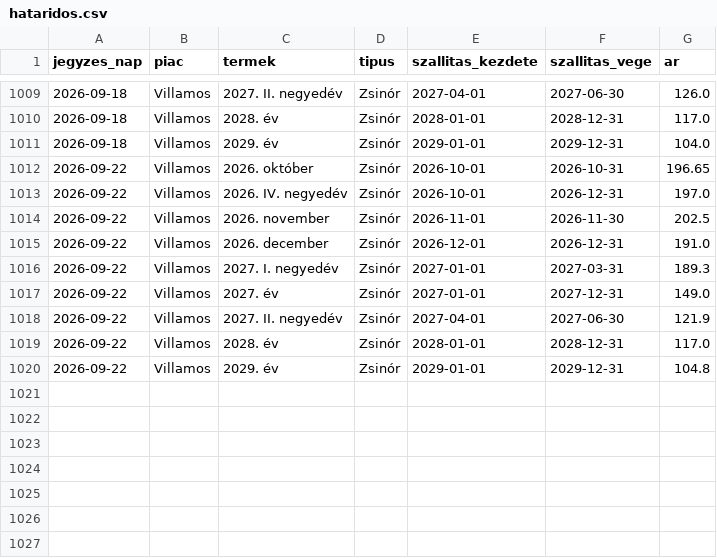
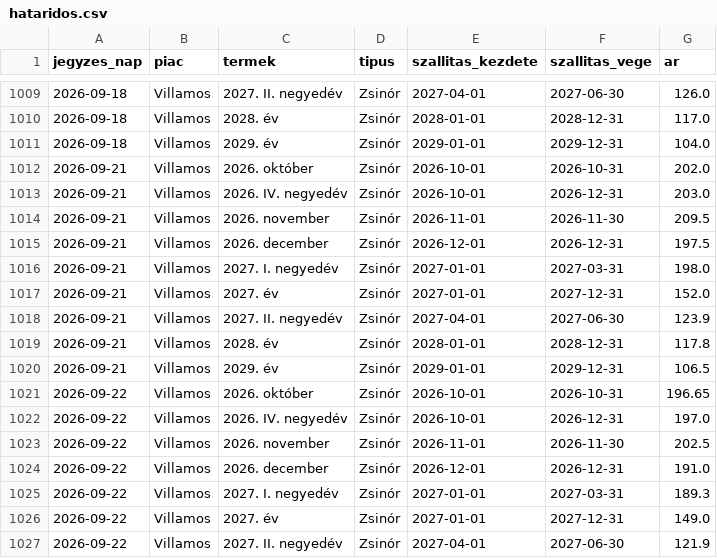
Before and after one commit to lostenergy/energiaar-figyelo, a CSV file: hataridos.csv, drawn as a sheet; only a part is shown, gaps mark what is left out; the shorter side is filled out with more unchanged rows.

Commit message:
Határidős jegyzések beolvasásból

```diff
--- a/hataridos.csv
+++ b/hataridos.csv
@@ -1011,2 +1011,11 @@ jegyzes_nap,piac,termek,tipus,szallitas_kezdete,szallitas_vege,ar
 2026-09-18,Villamos,2029. év,Zsinór,2029-01-01,2029-12-31,104.0
+2026-09-21,Villamos,2026. október,Zsinór,2026-10-01,2026-10-31,202.0
+2026-09-21,Villamos,2026. IV. negyedév,Zsinór,2026-10-01,2026-12-31,203.0
+2026-09-21,Villamos,2026. november,Zsinór,2026-11-01,2026-11-30,209.5
+2026-09-21,Villamos,2026. december,Zsinór,2026-12-01,2026-12-31,197.5
+2026-09-21,Villamos,2027. I. negyedév,Zsinór,2027-01-01,2027-03-31,198.0
+2026-09-21,Villamos,2027. év,Zsinór,2027-01-01,2027-12-31,152.0
+2026-09-21,Villamos,2027. II. negyedév,Zsinór,2027-04-01,2027-06-30,123.9
+2026-09-21,Villamos,2028. év,Zsinór,2028-01-01,2028-12-31,117.8
+2026-09-21,Villamos,2029. év,Zsinór,2029-01-01,2029-12-31,106.5
 2026-09-22,Villamos,2026. október,Zsinór,2026-10-01,2026-10-31,196.65
```
